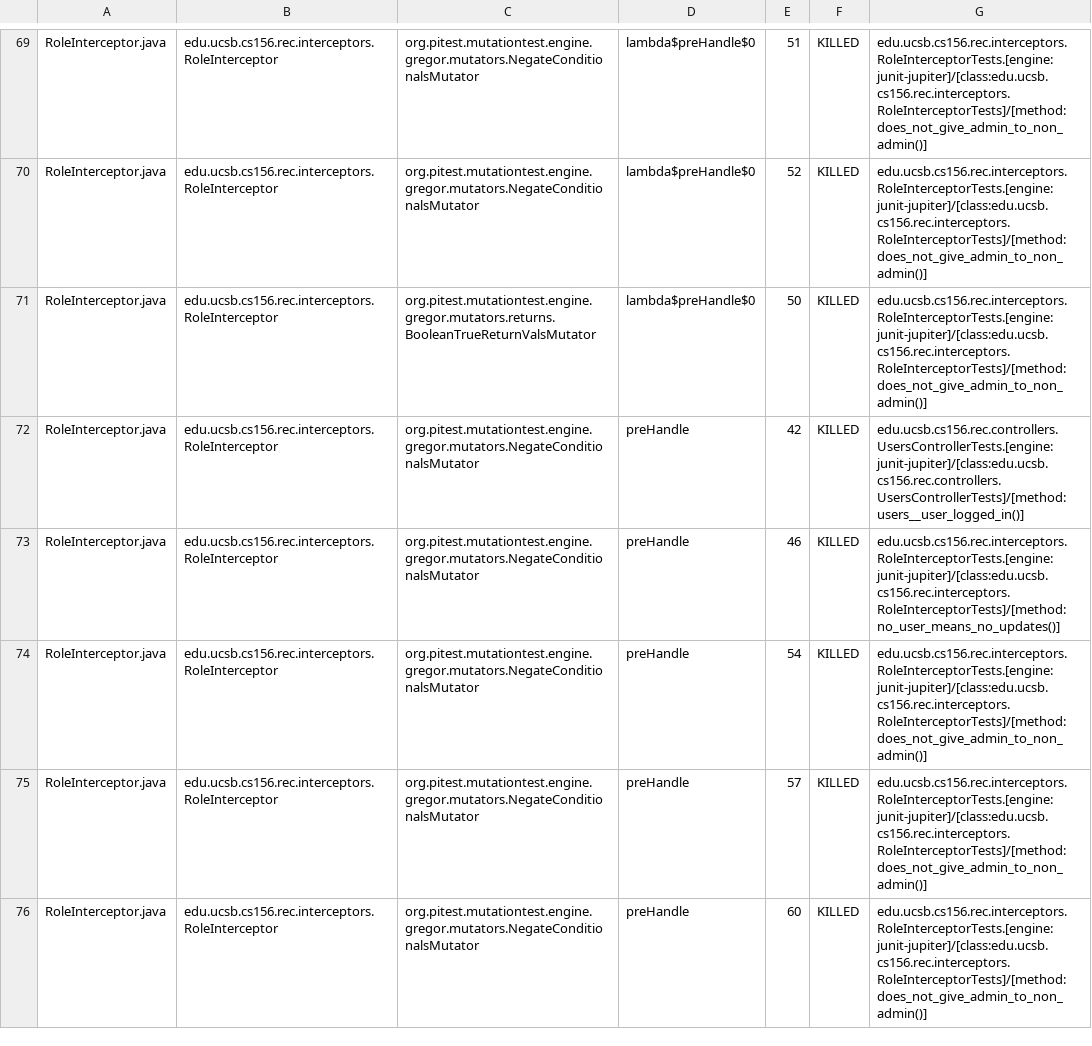
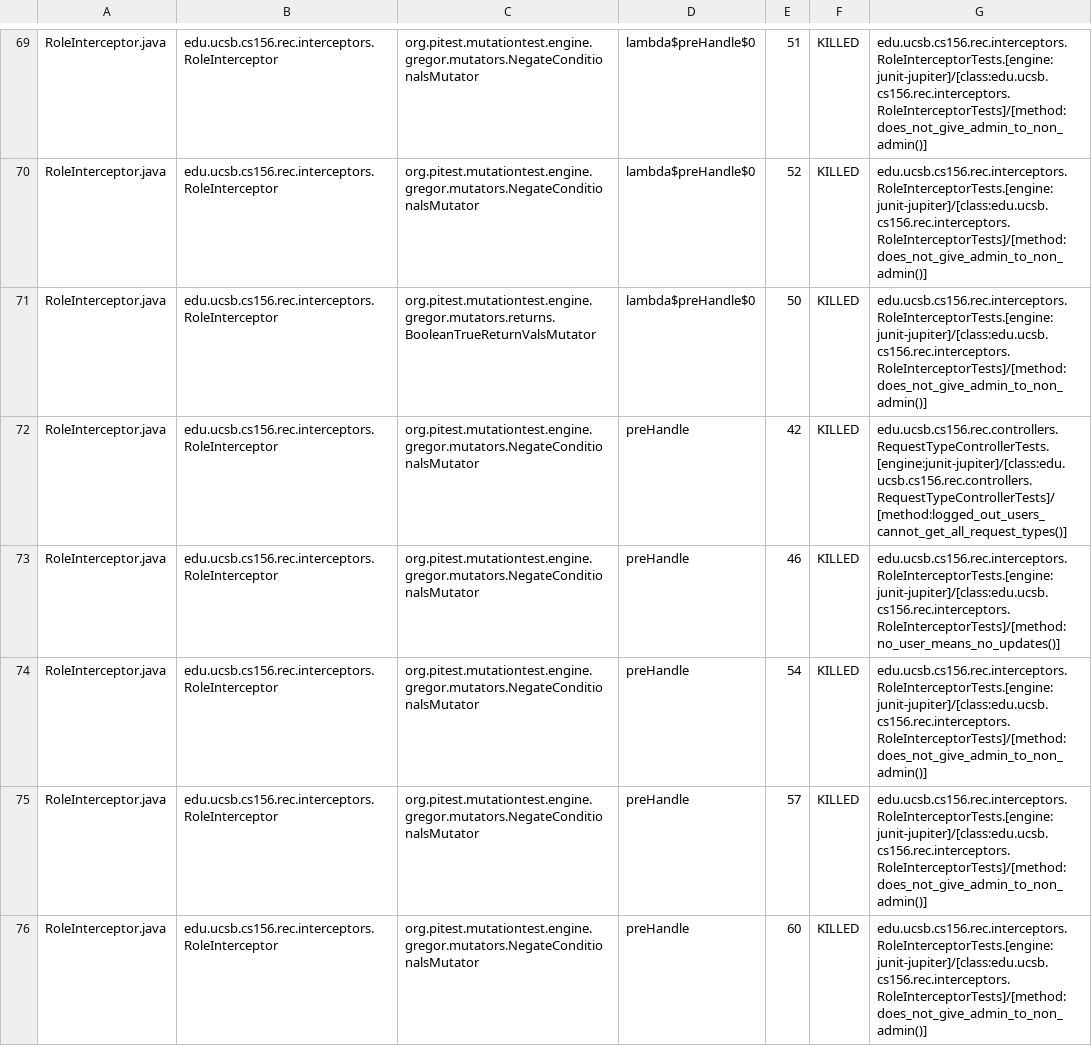
Before and after one commit to ucsb-cs156-s25/proj-rec-s25-14, a CSV file: prs/55/pitest/mutations.csv, drawn as a sheet; only a part is shown, gaps mark what is left out; the diff covers the shown part only.

Commit message:
Deploying to gh-pages from @ ucsb-cs156-s25/proj-rec-s25-14@de54479cf05fc13336945290fc5299940fff39b0 🚀

```diff
--- a/prs/55/pitest/mutations.csv
+++ b/prs/55/pitest/mutations.csv
@@ -71,3 +71,3 @@ RoleInterceptor.java,edu.ucsb.cs156.rec.interceptors.RoleInterceptor,org.pitest.
 RoleInterceptor.java,edu.ucsb.cs156.rec.interceptors.RoleInterceptor,org.pitest.mutationtest.engine.gregor.mutators.returns.BooleanTrueReturnValsMutator,lambda$preHandle$0,50,KILLED,edu.ucsb.cs156.rec.interceptors.RoleInterceptorTests.[engine:junit-jupiter]/[class:edu.ucsb.cs156.rec.interceptors.RoleInterceptorTests]/[method:does_not_give_admin_to_non_admin()]
-RoleInterceptor.java,edu.ucsb.cs156.rec.interceptors.RoleInterceptor,org.pitest.mutationtest.engine.gregor.mutators.NegateConditionalsMutator,preHandle,42,KILLED,edu.ucsb.cs156.rec.controllers.UsersControllerTests.[engine:junit-jupiter]/[class:edu.ucsb.cs156.rec.controllers.UsersControllerTests]/[method:users__user_logged_in()]
+RoleInterceptor.java,edu.ucsb.cs156.rec.interceptors.RoleInterceptor,org.pitest.mutationtest.engine.gregor.mutators.NegateConditionalsMutator,preHandle,42,KILLED,edu.ucsb.cs156.rec.controllers.RequestTypeControllerTests.[engine:junit-jupiter]/[class:edu.ucsb.cs156.rec.controllers.RequestTypeControllerTests]/[method:logged_out_users_cannot_get_all_request_types()]
 RoleInterceptor.java,edu.ucsb.cs156.rec.interceptors.RoleInterceptor,org.pitest.mutationtest.engine.gregor.mutators.NegateConditionalsMutator,preHandle,46,KILLED,edu.ucsb.cs156.rec.interceptors.RoleInterceptorTests.[engine:junit-jupiter]/[class:edu.ucsb.cs156.rec.interceptors.RoleInterceptorTests]/[method:no_user_means_no_updates()]
```
Also changed, not shown: 1 added row, 1 removed row and 22 edited cells elsewhere in this file, 11 other files.
